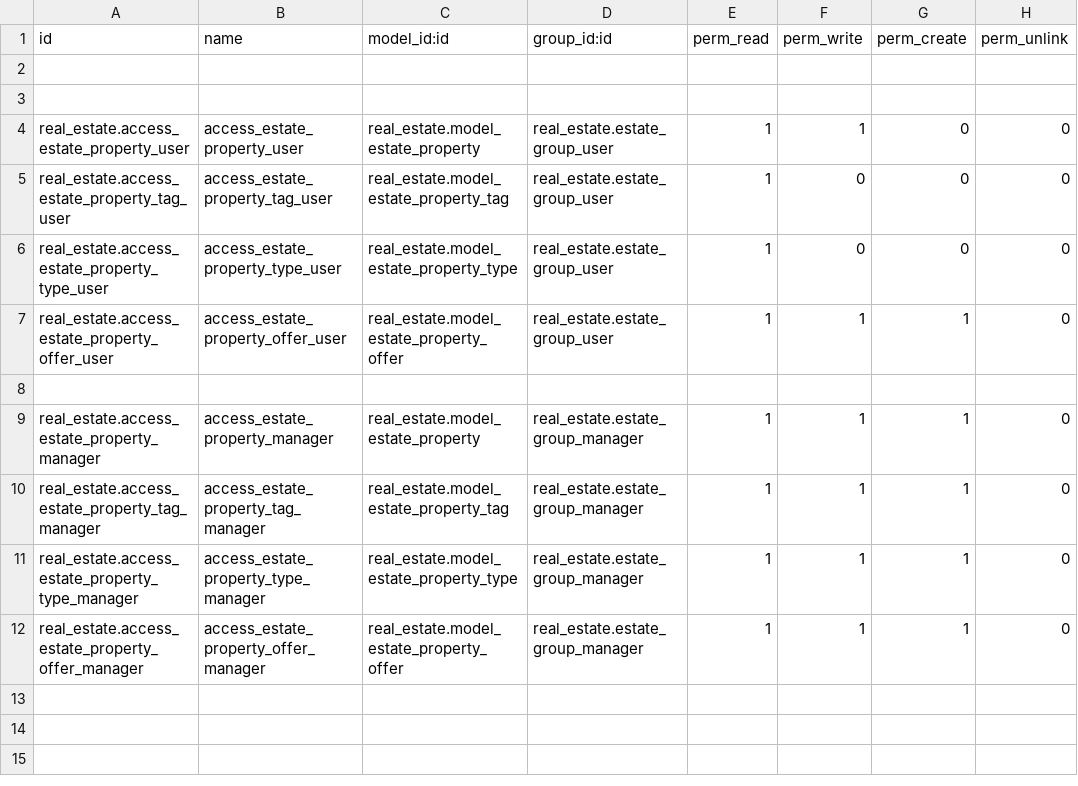
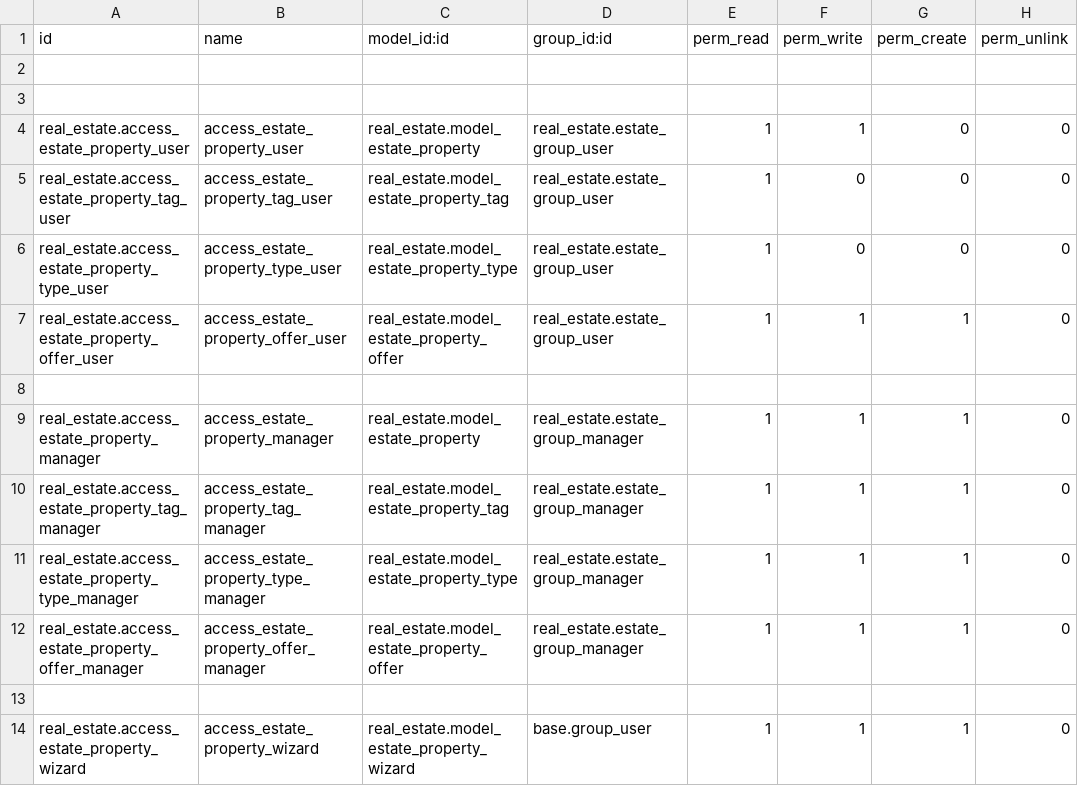
Before and after one commit to Ritikashekhawat/Real_estate, a CSV file: real_estate/security/ir.model.access.csv, drawn as a sheet; the diff names each change by its address in the sheet, - before the commit and + after, or states it on an @@ line.

Commit message:
Wizards

```diff
--- a/real_estate/security/ir.model.access.csv
+++ b/real_estate/security/ir.model.access.csv
+row 13: (empty)
+row 14: real_estate.access_estate_property_wizard | access_estate_property_wizard | real_estate.model_estate_property_wizard | base.group_user | 1 | 1 | 1 | 0
```
Also changed, not shown: 7 other files.
